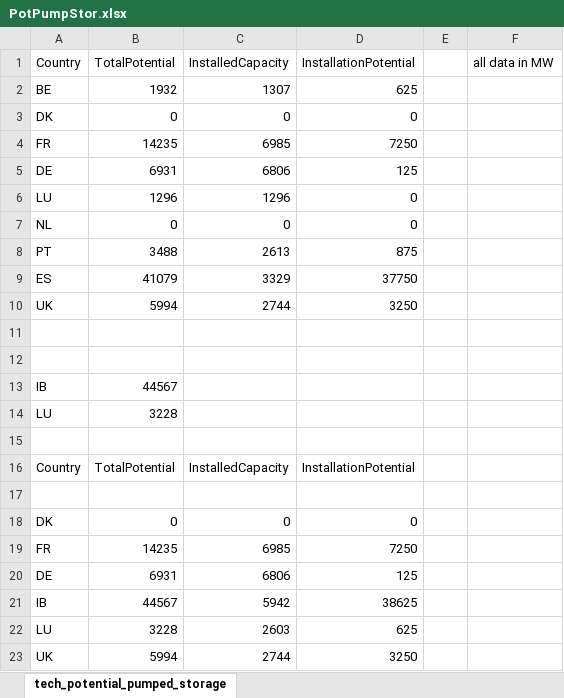
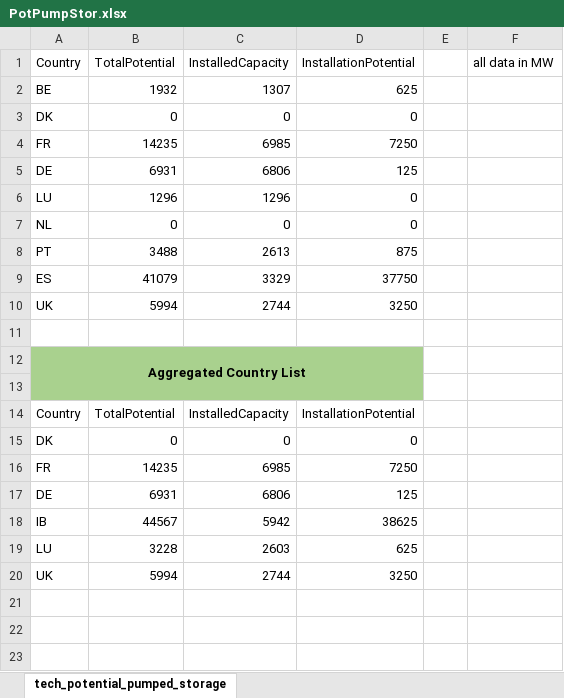
Before and after one commit to gunthecl/EnergyEconomics, an Excel workbook: SeminarPaper/Model/input_data/PotPumpStor.xlsx, sheet tech_potential_pumped_storage, drawn as a sheet; values as stored, in another font and other column widths than the file's, no borders; removed rows and columns are numbered as before the commit, all else as after; the diff names each change by its address in the sheet, - before the commit and + after, or states it on an @@ line.

```diff
--- a/SeminarPaper/Model/input_data/PotPumpStor.xlsx (sheet tech_potential_pumped_storage)
+++ b/SeminarPaper/Model/input_data/PotPumpStor.xlsx (sheet tech_potential_pumped_storage)
-A12 (Country): (empty)
+A12 (Country): Aggregated Country List
-A12:D12 fill: none
+A12:D12 fill: #A9D18E
+A12:D13 merged
-row 13: IB | 44567
-row 14: LU | 3228
-A13:D13 fill: none
+A13:D13 fill: #A9D18E
-row 17: (empty)
```
Also changed, not shown: SeminarPaper/Model/input_data/storages.xlsx, 1 other file.
